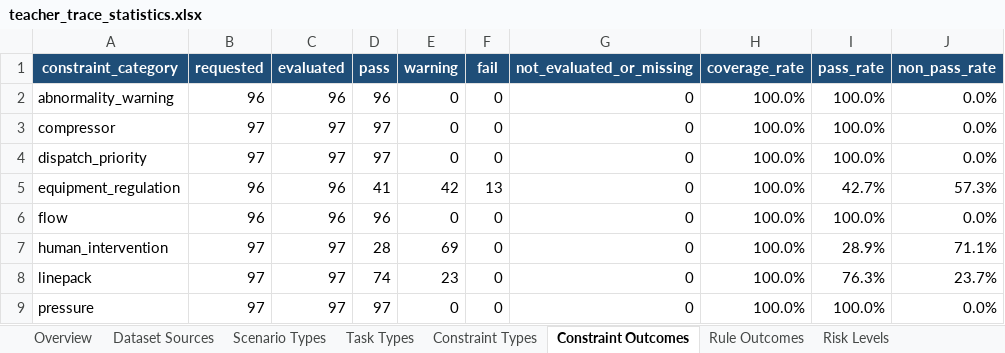
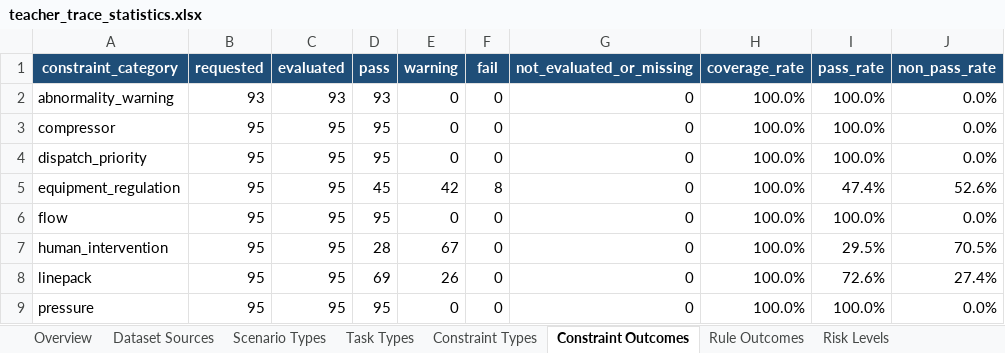
Before and after one commit to VincentMa123/Forecast_Grounded_Decision_QA, an Excel workbook: pipeclaw/backend/generated_teacher_traces/task1_deliverables/teacher_trace_statistics.xlsx, sheet Constraint Outcomes, drawn as a sheet; values as stored, in another font and other column widths than the file's, no borders; conditional formats and table styles not drawn; the diff names each change by its address in the sheet, - before the commit and + after, or states it on an @@ line.

```diff
--- a/pipeclaw/backend/generated_teacher_traces/task1_deliverables/teacher_trace_statistics.xlsx (sheet Constraint Outcomes)
+++ b/pipeclaw/backend/generated_teacher_traces/task1_deliverables/teacher_trace_statistics.xlsx (sheet Constraint Outcomes)
-B2 (requested): 96
+B2 (requested): 93
-C2 (evaluated): 96
+C2 (evaluated): 93
-D2 (pass): 96
+D2 (pass): 93
-B3:B4 (requested): 97
+B3:B4 (requested): 95
-C3:C4 (evaluated): 97
+C3:C4 (evaluated): 95
-D3:D4 (pass): 97
+D3:D4 (pass): 95
-B5:B6 (requested): 96
+B5:B6 (requested): 95
-C5:C6 (evaluated): 96
+C5:C6 (evaluated): 95
-D5 (pass): 41
+D5 (pass): 45
-F5 (fail): 13
+F5 (fail): 8
-I5 (pass_rate): 42.7%
+I5 (pass_rate): 47.4%
-J5 (non_pass_rate): 57.3%
+J5 (non_pass_rate): 52.6%
-D6 (pass): 96
+D6 (pass): 95
-B7:B9 (requested): 97
+B7:B9 (requested): 95
-C7:C9 (evaluated): 97
+C7:C9 (evaluated): 95
-E7 (warning): 69
+E7 (warning): 67
-I7 (pass_rate): 28.9%
+I7 (pass_rate): 29.5%
-J7 (non_pass_rate): 71.1%
+J7 (non_pass_rate): 70.5%
-D8 (pass): 74
+D8 (pass): 69
-E8 (warning): 23
+E8 (warning): 26
-I8 (pass_rate): 76.3%
+I8 (pass_rate): 72.6%
-J8 (non_pass_rate): 23.7%
+J8 (non_pass_rate): 27.4%
-D9 (pass): 97
+D9 (pass): 95
```
Also changed, not shown: sheet Rule Outcomes, sheet Dataset Sources, sheet Evidence Statistics, sheet Split Statistics, sheet Quality Statistics, sheet Risk x Intervention, 5 more sheets, charts or pictures, pipeclaw/backend/generated_teacher_traces/task1_deliverables/teacher_trace_quality_report.xlsx, 46 other files.
